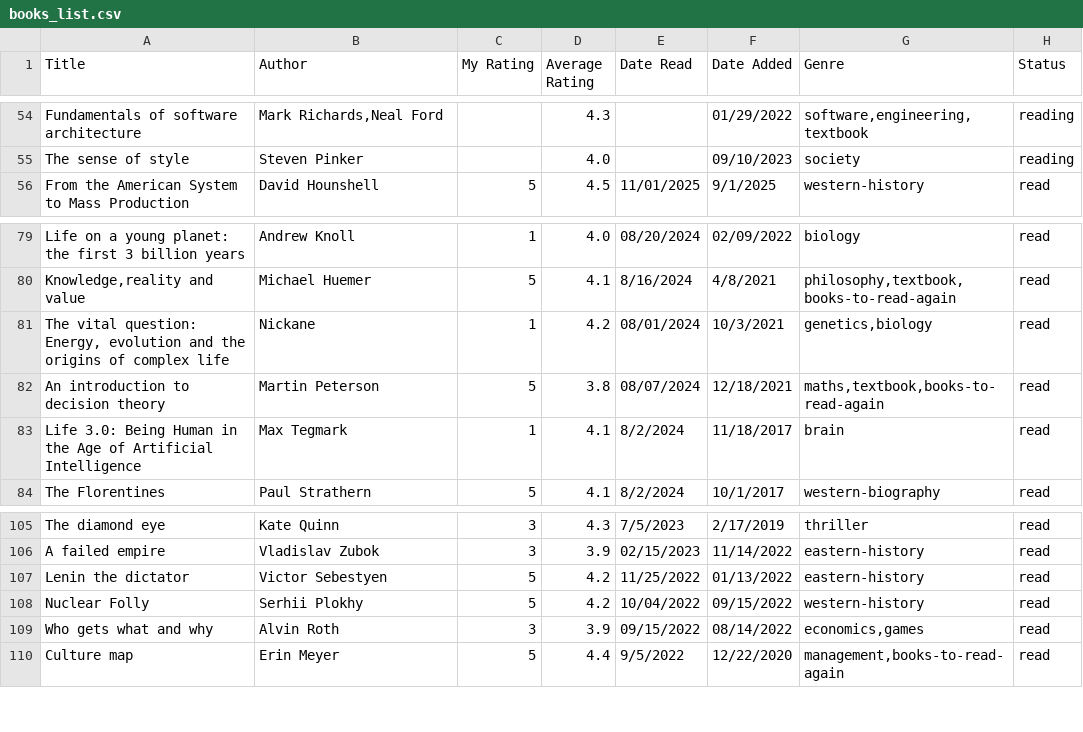
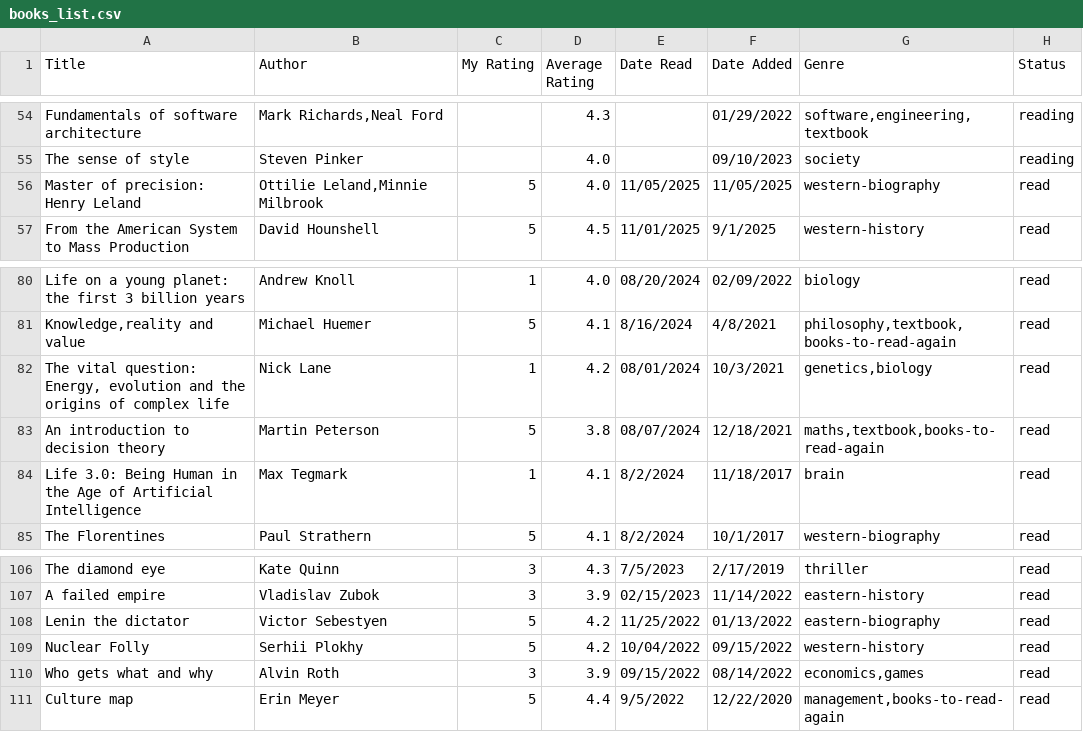
Before and after one commit to dilipwarrier/public, a CSV file: research/books_list.csv, drawn as a sheet; only a part is shown, gaps mark what is left out.

```diff
--- a/research/books_list.csv
+++ b/research/books_list.csv
@@ -55,2 +55,3 @@ Fundamentals of software architecture,"Mark Richards,Neal Ford",,4.3,,01/29/2022
 The sense of style,Steven Pinker,,4.0,,09/10/2023,society,reading
+Master of precision: Henry Leland,"Ottilie Leland,Minnie Milbrook",5,4.0,11/05/2025,11/05/2025,western-biography,read
 From the American System to Mass Production,David Hounshell,5,4.5,11/01/2025,9/1/2025,western-history,read
@@ -80,3 +81,3 @@ Life on a young planet: the first 3 billion years,Andrew Knoll,1,4.0,08/20/2024,
 "Knowledge,reality and value",Michael Huemer,5,4.1,8/16/2024,4/8/2021,"philosophy,textbook,books-to-read-again",read
-"The vital question: Energy, evolution and the origins of complex life",Nickane,1,4.2,08/01/2024,10/3/2021,"genetics,biology",read
+"The vital question: Energy, evolution and the origins of complex life",Nick Lane,1,4.2,08/01/2024,10/3/2021,"genetics,biology",read
 An introduction to decision theory,Martin Peterson,5,3.8,08/07/2024,12/18/2021,"maths,textbook,books-to-read-again",read
@@ -106,3 +107,3 @@ The diamond eye,Kate Quinn,3,4.3,7/5/2023,2/17/2019,thriller,read
 A failed empire,Vladislav Zubok,3,3.9,02/15/2023,11/14/2022,eastern-history,read
-Lenin the dictator,Victor Sebestyen,5,4.2,11/25/2022,01/13/2022,eastern-history,read
+Lenin the dictator,Victor Sebestyen,5,4.2,11/25/2022,01/13/2022,eastern-biography,read
 Nuclear Folly,Serhii Plokhy,5,4.2,10/04/2022,09/15/2022,western-history,read
```
Also changed, not shown: 5 other files.
